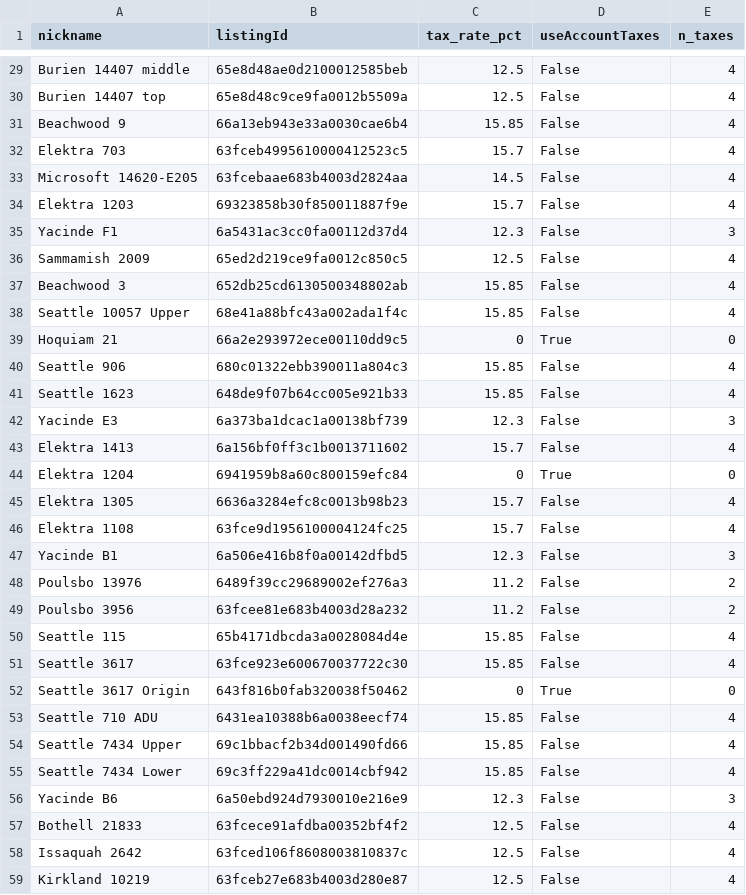
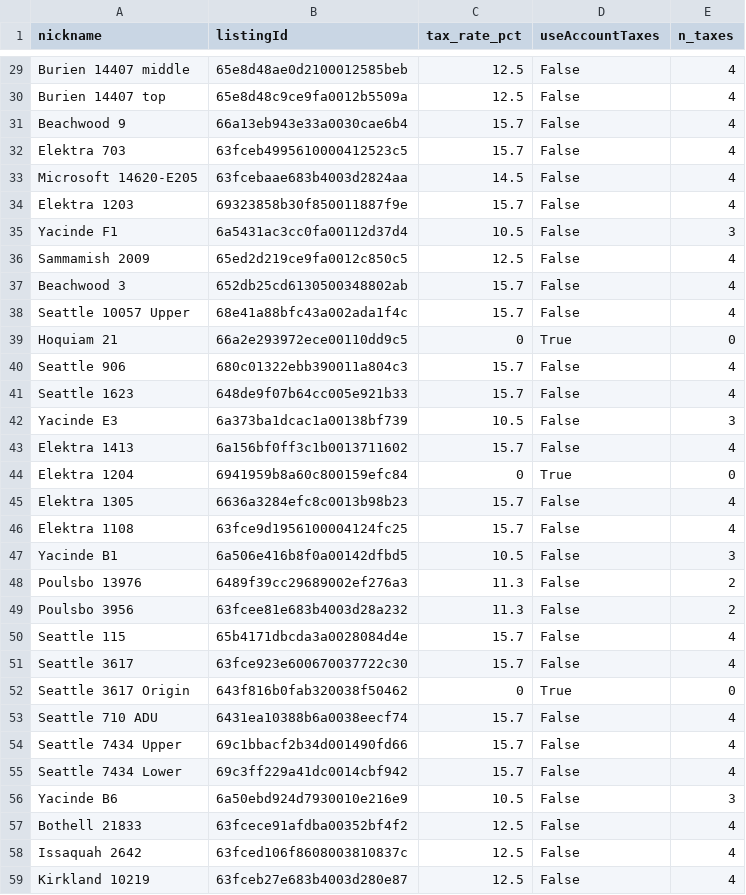
Before and after one commit to ylin2016/ValtaWork, a CSV file: Claude_projects/Owner_statement_whole/config/_listing_tax_rates.csv, drawn as a sheet; only a part is shown, gaps mark what is left out; the diff covers the shown part only.

```diff
--- a/Claude_projects/Owner_statement_whole/config/_listing_tax_rates.csv
+++ b/Claude_projects/Owner_statement_whole/config/_listing_tax_rates.csv
@@ -30,3 +30,3 @@ Burien 14407 middle,65e8d48ae0d2100012585beb,12.5,False,4
 Burien 14407 top,65e8d48c9ce9fa0012b5509a,12.5,False,4
-Beachwood 9,66a13eb943e33a0030cae6b4,15.85,False,4
+Beachwood 9,66a13eb943e33a0030cae6b4,15.7,False,4
 Elektra 703,63fceb4995610000412523c5,15.7,False,4
@@ -34,10 +34,10 @@ Microsoft 14620-E205,63fcebaae683b4003d2824aa,14.5,False,4
 Elektra 1203,69323858b30f850011887f9e,15.7,False,4
-Yacinde F1,6a5431ac3cc0fa00112d37d4,12.3,False,3
+Yacinde F1,6a5431ac3cc0fa00112d37d4,10.5,False,3
 Sammamish 2009,65ed2d219ce9fa0012c850c5,12.5,False,4
-Beachwood 3,652db25cd6130500348802ab,15.85,False,4
-Seattle 10057 Upper,68e41a88bfc43a002ada1f4c,15.85,False,4
+Beachwood 3,652db25cd6130500348802ab,15.7,False,4
+Seattle 10057 Upper,68e41a88bfc43a002ada1f4c,15.7,False,4
 Hoquiam 21,66a2e293972ece00110dd9c5,0,True,0
-Seattle 906,680c01322ebb390011a804c3,15.85,False,4
-Seattle 1623,648de9f07b64cc005e921b33,15.85,False,4
-Yacinde E3,6a373ba1dcac1a00138bf739,12.3,False,3
+Seattle 906,680c01322ebb390011a804c3,15.7,False,4
+Seattle 1623,648de9f07b64cc005e921b33,15.7,False,4
+Yacinde E3,6a373ba1dcac1a00138bf739,10.5,False,3
 Elektra 1413,6a156bf0ff3c1b0013711602,15.7,False,4
@@ -46,12 +46,12 @@ Elektra 1305,6636a3284efc8c0013b98b23,15.7,False,4
 Elektra 1108,63fce9d1956100004124fc25,15.7,False,4
-Yacinde B1,6a506e416b8f0a00142dfbd5,12.3,False,3
-Poulsbo 13976,6489f39cc29689002ef276a3,11.2,False,2
-Poulsbo 3956,63fcee81e683b4003d28a232,11.2,False,2
-Seattle 115,65b4171dbcda3a0028084d4e,15.85,False,4
-Seattle 3617,63fce923e600670037722c30,15.85,False,4
+Yacinde B1,6a506e416b8f0a00142dfbd5,10.5,False,3
+Poulsbo 13976,6489f39cc29689002ef276a3,11.3,False,2
+Poulsbo 3956,63fcee81e683b4003d28a232,11.3,False,2
+Seattle 115,65b4171dbcda3a0028084d4e,15.7,False,4
+Seattle 3617,63fce923e600670037722c30,15.7,False,4
 Seattle 3617 Origin,643f816b0fab320038f50462,0,True,0
-Seattle 710 ADU,6431ea10388b6a0038eecf74,15.85,False,4
-Seattle 7434 Upper,69c1bbacf2b34d001490fd66,15.85,False,4
-Seattle 7434 Lower,69c3ff229a41dc0014cbf942,15.85,False,4
-Yacinde B6,6a50ebd924d7930010e216e9,12.3,False,3
+Seattle 710 ADU,6431ea10388b6a0038eecf74,15.7,False,4
+Seattle 7434 Upper,69c1bbacf2b34d001490fd66,15.7,False,4
+Seattle 7434 Lower,69c3ff229a41dc0014cbf942,15.7,False,4
+Yacinde B6,6a50ebd924d7930010e216e9,10.5,False,3
 Bothell 21833,63fcece91afdba00352bf4f2,12.5,False,4
```
Also changed, not shown: 53 edited cells elsewhere in this file, 2 other files.
